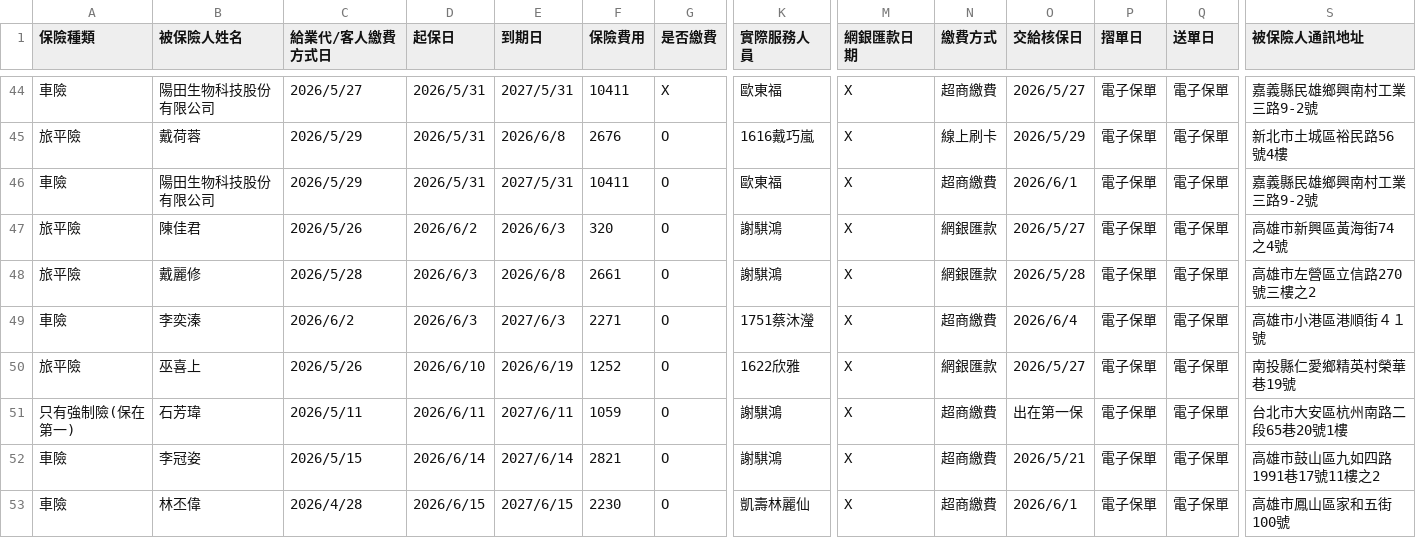
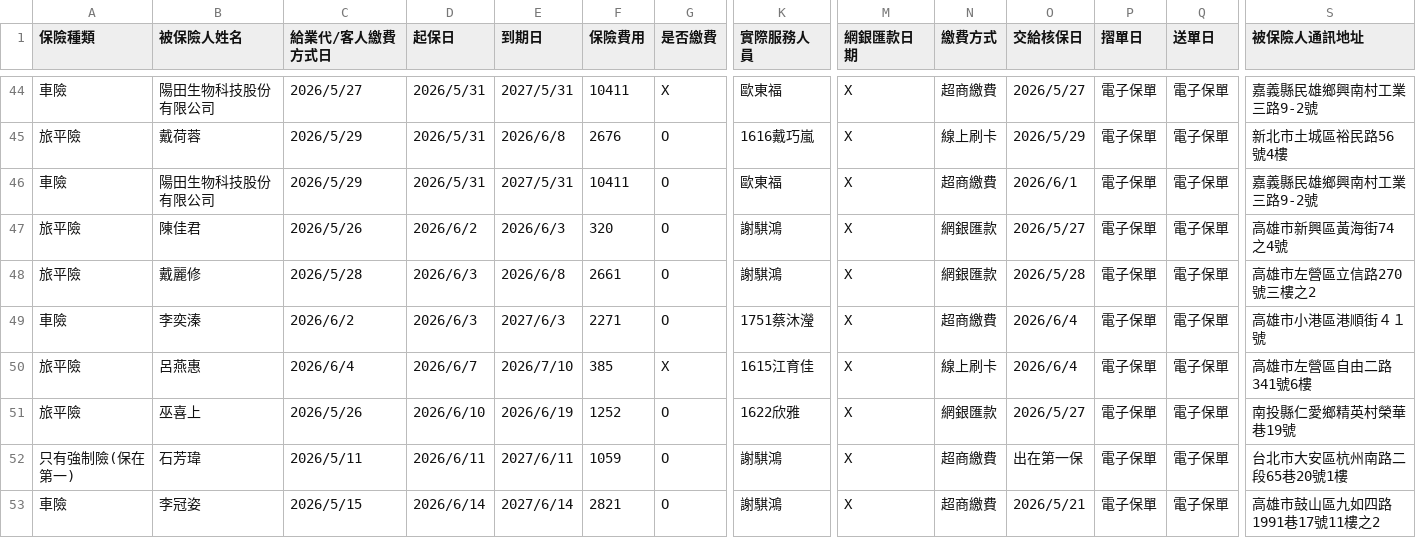
Before and after one commit to ShiauHa-insurance-management-system/insurance_app, a CSV file: prog_db.csv, drawn as a sheet; only a part is shown, gaps mark what is left out; the shorter side is filled out with more unchanged rows; rows hold the shown columns only; the diff names each change by its address in the sheet, - before the commit and + after, or states it on an @@ line.

Commit message:
Add files via upload

```diff
--- a/prog_db.csv
+++ b/prog_db.csv
+row 50: 旅平險 | 呂燕惠 | 2026/6/4 | 2026/6/7 | 2026/7/10 | 385 | X | 1615江育佳 | X | 線上刷卡 | 2026/6/4 | 電子保單 | 電子保單 | 高雄市左營區自由二路341號6樓
```
